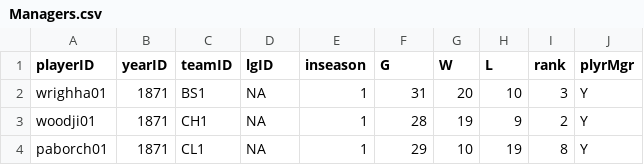
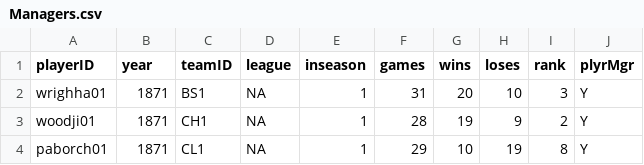
Before and after one commit to RianAndEricReview/back-of-the-card, a CSV file: CSV/Managers.csv, drawn as a sheet; only a part is shown.

Commit message:
refactor(managers): update column names in model & csv

```diff
--- a/CSV/Managers.csv
+++ b/CSV/Managers.csv
@@ -1,2 +1,2 @@
-playerID,yearID,teamID,lgID,inseason,G,W,L,rank,plyrMgr
+playerID,year,teamID,league,inseason,games,wins,loses,rank,plyrMgr
 wrighha01,1871,BS1,NA,1,31,20,10,3,Y
```
Also changed, not shown: 1 other file.
